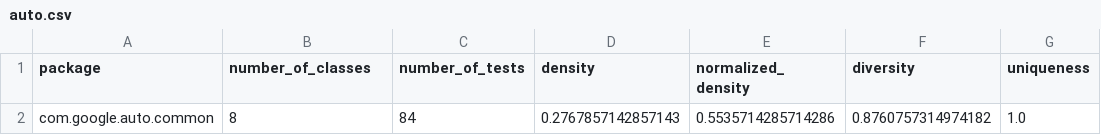
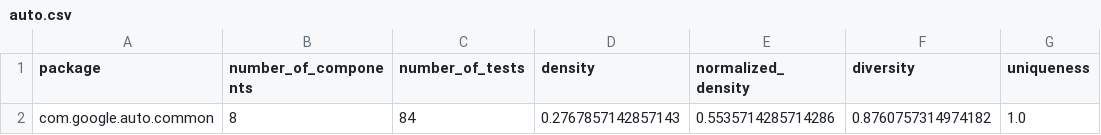
Before and after one commit to aaronang/ddu, a CSV file: analysis/output/class/auto.csv (was analysis/output/auto.csv), drawn as a sheet; only a part is shown; the diff names each change by its address in the sheet, - before the commit and + after, or states it on an @@ line.

```diff
--- a/analysis/output/auto.csv
+++ b/analysis/output/class/auto.csv
-B1: number_of_classes
+B1: number_of_components
```
Also changed, not shown: analysis/output/class/commons-cli.csv, analysis/output/class/commons-fileupload.csv, 52 other files.
